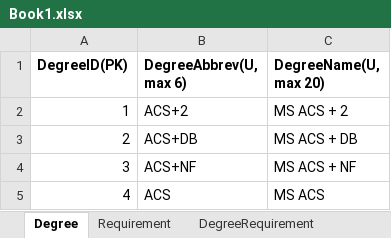
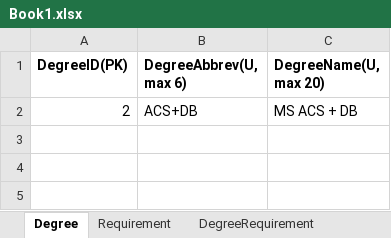
Before and after one commit to HariPriyaJupally/MVC-Plan, an Excel workbook: Book1.xlsx, sheet Degree, drawn as a sheet; values as stored, in another font and other column widths than the file's, no borders; the diff names each change by its address in the sheet, - before the commit and + after, or states it on an @@ line.

```diff
--- a/Book1.xlsx (sheet Degree)
+++ b/Book1.xlsx (sheet Degree)
-row 2: 1 | ACS+2 | MS ACS + 2
-row 4: 3 | ACS+NF | MS ACS + NF
-row 5: 4 | ACS | MS ACS
```
Also changed, not shown: sheet DegreePlanTermRequirement, sheet DegreeRequirement, sheet StudentTerm, sheet Requirement.
